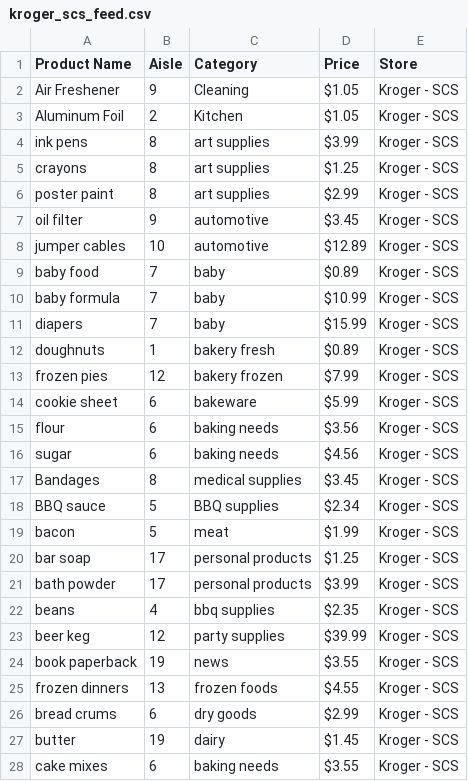
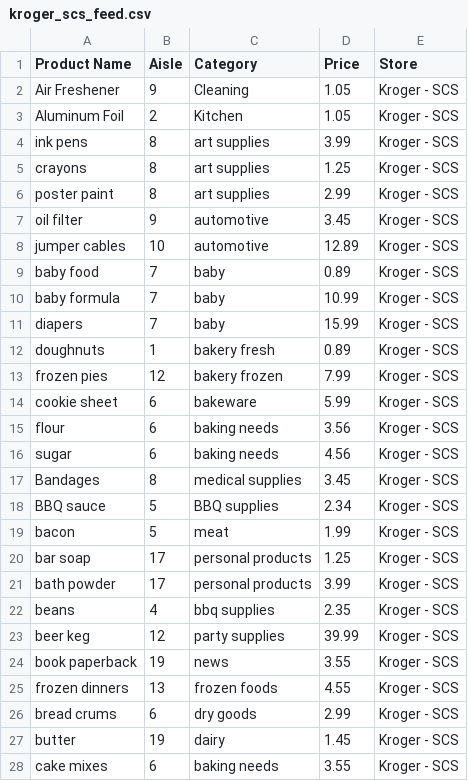
Before and after one commit to derekcroft/kwik_shopper, a CSV file: db/kroger_scs_feed.csv, drawn as a sheet; only a part is shown; the diff covers the shown part only.

Commit message:
Finished import:kroger rake task

```diff
--- a/db/kroger_scs_feed.csv
+++ b/db/kroger_scs_feed.csv
@@ -2,27 +2,27 @@ Product Name,Aisle,Category,Price,Store
-Air Freshener,9,Cleaning,$1.05,Kroger - SCS
-Aluminum Foil,2,Kitchen,$1.05,Kroger - SCS
-ink pens ,8,art supplies ,$3.99,Kroger - SCS
-crayons,8,art supplies,$1.25,Kroger - SCS
-poster paint,8,art supplies,$2.99,Kroger - SCS
-oil filter ,9,automotive ,$3.45,Kroger - SCS
-jumper cables,10,automotive ,$12.89,Kroger - SCS
-baby food,7,baby,$0.89,Kroger - SCS
-baby formula,7,baby,$10.99,Kroger - SCS
-diapers ,7,baby,$15.99,Kroger - SCS
-doughnuts,1,bakery fresh ,$0.89,Kroger - SCS
-frozen pies ,12,bakery frozen,$7.99,Kroger - SCS
-cookie sheet ,6,bakeware,$5.99,Kroger - SCS
-flour,6,baking needs,$3.56,Kroger - SCS
-sugar ,6,baking needs,$4.56,Kroger - SCS
-Bandages,8,medical supplies,$3.45,Kroger - SCS
-BBQ sauce ,5,BBQ supplies,$2.34,Kroger - SCS
-bacon ,5,meat ,$1.99,Kroger - SCS
-bar soap ,17,personal products,$1.25,Kroger - SCS
-bath powder,17,personal products,$3.99,Kroger - SCS
-beans,4,bbq supplies,$2.35,Kroger - SCS
-beer keg ,12,party supplies,$39.99,Kroger - SCS
-book paperback,19,news,$3.55,Kroger - SCS
-frozen dinners ,13,frozen foods,$4.55,Kroger - SCS
-bread crums,6,dry goods,$2.99,Kroger - SCS
-butter,19,dairy ,$1.45,Kroger - SCS
-cake mixes,6,baking needs,$3.55,Kroger - SCS
+"Air Freshener",9,"Cleaning",1.05,"Kroger - SCS"
+"Aluminum Foil",2,"Kitchen",1.05,"Kroger - SCS"
+"ink pens ",8,"art supplies ",3.99,"Kroger - SCS"
+"crayons",8,"art supplies",1.25,"Kroger - SCS"
+"poster paint",8,"art supplies",2.99,"Kroger - SCS"
+"oil filter ",9,"automotive ",3.45,"Kroger - SCS"
+"jumper cables",10,"automotive ",12.89,"Kroger - SCS"
+"baby food",7,"baby",0.89,"Kroger - SCS"
+"baby formula",7,"baby",10.99,"Kroger - SCS"
+"diapers ",7,"baby",15.99,"Kroger - SCS"
+"doughnuts",1,"bakery fresh ",0.89,"Kroger - SCS"
+"frozen pies ",12,"bakery frozen",7.99,"Kroger - SCS"
+"cookie sheet ",6,"bakeware",5.99,"Kroger - SCS"
+"flour",6,"baking needs",3.56,"Kroger - SCS"
+"sugar ",6,"baking needs",4.56,"Kroger - SCS"
+"Bandages",8,"medical supplies",3.45,"Kroger - SCS"
+"BBQ sauce ",5,"BBQ supplies",2.34,"Kroger - SCS"
+"bacon ",5,"meat ",1.99,"Kroger - SCS"
+"bar soap ",17,"personal products",1.25,"Kroger - SCS"
+"bath powder",17,"personal products",3.99,"Kroger - SCS"
+"beans",4,"bbq supplies",2.35,"Kroger - SCS"
+"beer keg ",12,"party supplies",39.99,"Kroger - SCS"
+"book paperback",19,"news",3.55,"Kroger - SCS"
+"frozen dinners ",13,"frozen foods",4.55,"Kroger - SCS"
+"bread crums",6,"dry goods",2.99,"Kroger - SCS"
+"butter",19,"dairy ",1.45,"Kroger - SCS"
+"cake mixes",6,"baking needs",3.55,"Kroger - SCS"
```
Also changed, not shown: 68 edited cells elsewhere in this file, 6 other files.
